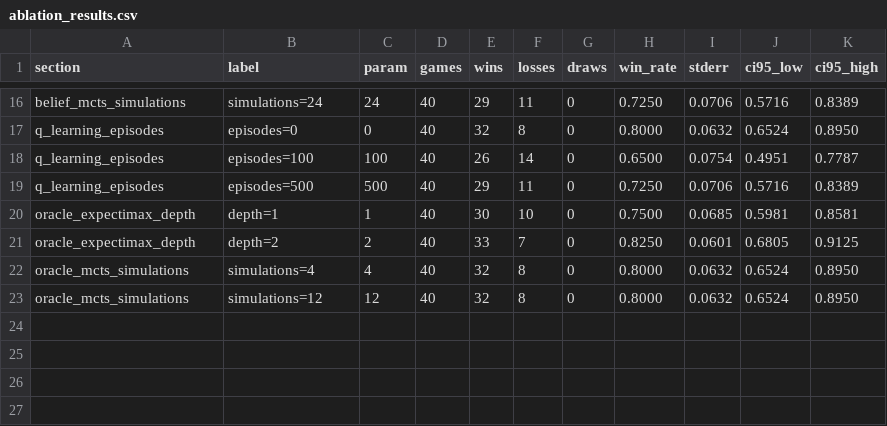
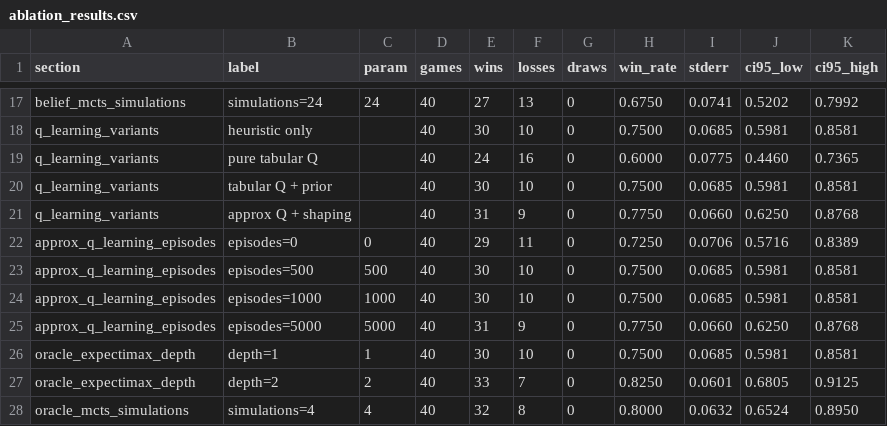
Before and after one commit to zhanggyyy/AI_project, a CSV file: outputs/report_experiments/ablation_results.csv, drawn as a sheet; only a part is shown, gaps mark what is left out; the shorter side is filled out with more unchanged rows; removed rows and columns are numbered as before the commit, all else as after; the diff covers the shown part only; the diff names each change by its address in the sheet, - before the commit and + after, or states it on an @@ line.

Commit message:
Improve Q-learning training and ablations

```diff
--- a/outputs/report_experiments/ablation_results.csv
+++ b/outputs/report_experiments/ablation_results.csv
-E17 (wins): 29
+E17 (wins): 27
-F17 (losses): 11
+F17 (losses): 13
-H17 (win_rate): 0.7250
+H17 (win_rate): 0.6750
-I17 (stderr): 0.0706
+I17 (stderr): 0.0741
-J17 (ci95_low): 0.5716
+J17 (ci95_low): 0.5202
-K17 (ci95_high): 0.8389
+K17 (ci95_high): 0.7992
-row 17: q_learning_episodes | episodes=0 | 0 | 40 | 32 | 8 | 0 | 0.8000 | 0.0632 | 0.6524 | 0.8950
-row 18: q_learning_episodes | episodes=100 | 100 | 40 | 26 | 14 | 0 | 0.6500 | 0.0754 | 0.4951 | 0.7787
+row 18: q_learning_variants | heuristic only |  | 40 | 30 | 10 | 0 | 0.7500 | 0.0685 | 0.5981 | 0.8581
+row 19: q_learning_variants | pure tabular Q |  | 40 | 24 | 16 | 0 | 0.6000 | 0.0775 | 0.4460 | 0.7365
+row 20: q_learning_variants | tabular Q + prior |  | 40 | 30 | 10 | 0 | 0.7500 | 0.0685 | 0.5981 | 0.8581
+row 21: q_learning_variants | approx Q + shaping |  | 40 | 31 | 9 | 0 | 0.7750 | 0.0660 | 0.6250 | 0.8768
-A22 (section): q_learning_episodes
+A22 (section): approx_q_learning_episodes
-B22 (label): episodes=500
+B22 (label): episodes=0
-C22 (param): 500
+C22 (param): 0
+row 23: approx_q_learning_episodes | episodes=500 | 500 | 40 | 30 | 10 | 0 | 0.7500 | 0.0685 | 0.5981 | 0.8581
+row 24: approx_q_learning_episodes | episodes=1000 | 1000 | 40 | 30 | 10 | 0 | 0.7500 | 0.0685 | 0.5981 | 0.8581
+row 25: approx_q_learning_episodes | episodes=5000 | 5000 | 40 | 31 | 9 | 0 | 0.7750 | 0.0660 | 0.6250 | 0.8768
```
Also changed, not shown: 2 added rows, 1 removed row and 28 edited cells elsewhere in this file, outputs/experiments/ablation_results.csv, 12 other files.
